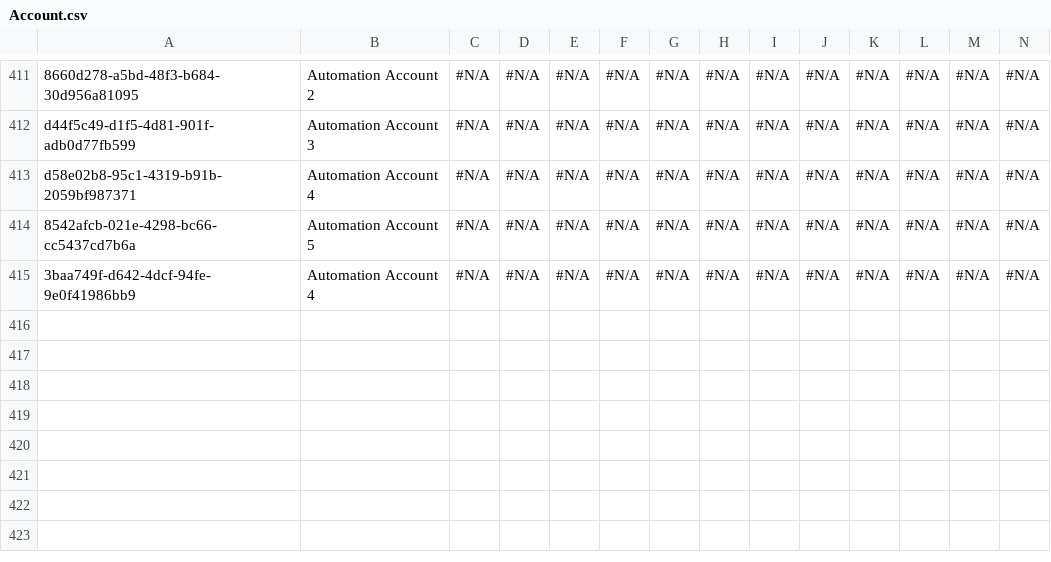
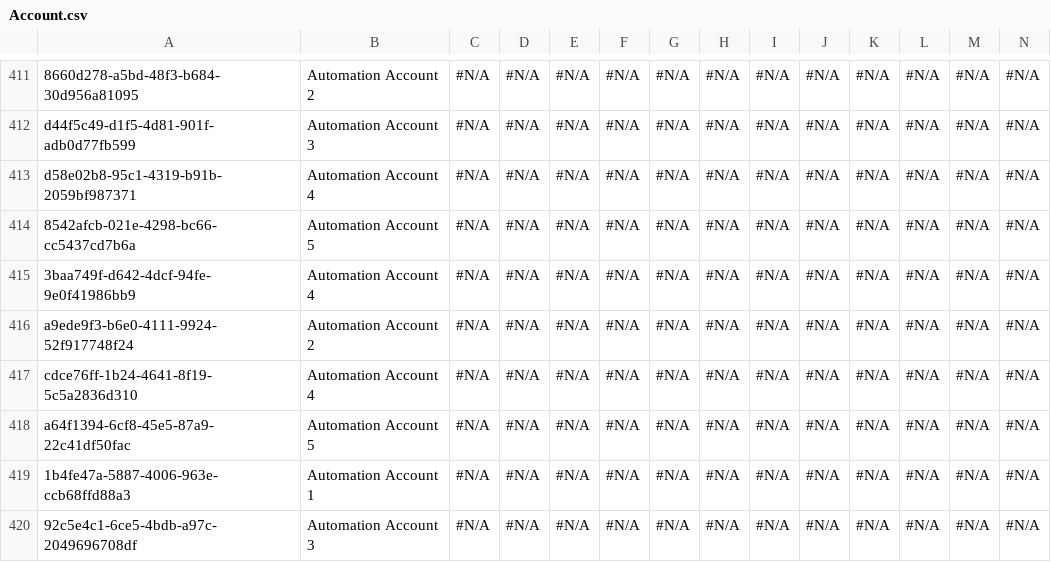
Before and after one commit to Asnafshaikh/Test-Regresion, a CSV file: data/Account.csv, drawn as a sheet; only a part is shown, gaps mark what is left out; rows hold the shown columns only; the diff names each change by its address in the sheet, - before the commit and + after, or states it on an @@ line.

Commit message:
Athena - GitHub PAT setup commit

```diff
--- a/data/Account.csv
+++ b/data/Account.csv
+row 416: a9ede9f3-b6e0-4111-9924-52f917748f24 | Automation Account 2 | #N/A | #N/A | #N/A | #N/A | #N/A | #N/A | #N/A | #N/A | #N/A | #N/A | #N/A | #N/A
+row 417: cdce76ff-1b24-4641-8f19-5c5a2836d310 | Automation Account 4 | #N/A | #N/A | #N/A | #N/A | #N/A | #N/A | #N/A | #N/A | #N/A | #N/A | #N/A | #N/A
+row 418: a64f1394-6cf8-45e5-87a9-22c41df50fac | Automation Account 5 | #N/A | #N/A | #N/A | #N/A | #N/A | #N/A | #N/A | #N/A | #N/A | #N/A | #N/A | #N/A
+row 419: 1b4fe47a-5887-4006-963e-ccb68ffd88a3 | Automation Account 1 | #N/A | #N/A | #N/A | #N/A | #N/A | #N/A | #N/A | #N/A | #N/A | #N/A | #N/A | #N/A
+row 420: 92c5e4c1-6ce5-4bdb-a97c-2049696708df | Automation Account 3 | #N/A | #N/A | #N/A | #N/A | #N/A | #N/A | #N/A | #N/A | #N/A | #N/A | #N/A | #N/A
```
